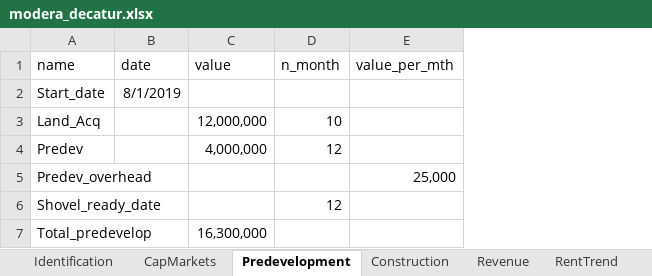
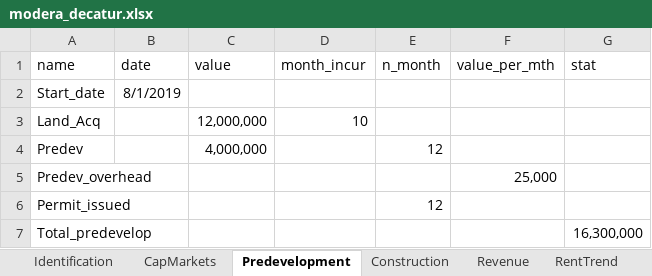
Before and after one commit to karlpolen/nus_apartment, an Excel workbook: modera_decatur.xlsx, sheet Predevelopment, drawn as a sheet; values as stored, in another font and other column widths than the file's, no borders; addresses are those after the commit; the diff names each change by its address in the sheet, - before the commit and + after, or states it on an @@ line.

```diff
--- a/modera_decatur.xlsx (sheet Predevelopment)
+++ b/modera_decatur.xlsx (sheet Predevelopment)
+column D (month_incur), row 3: 10
+column G (stat), row 7: 16,300,000
-E3 (n_month): 10
+E3 (n_month): (empty)
-A6 (name): Shovel_ready_date
+A6 (name): Permit_issued
-C7 (value): 16,300,000
+C7 (value): (empty)
```
Also changed, not shown: sheet AssetMgmt, sheet Construction, other sheet tabs, formulas that keep their value, 1 other file.
